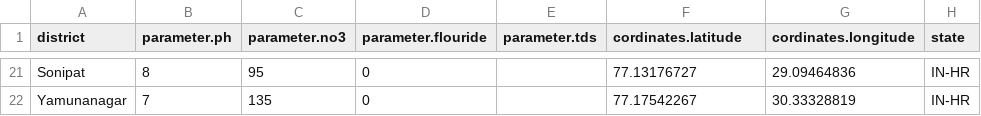
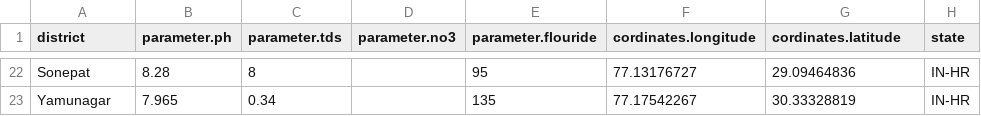
Before and after one commit to seemycoding/cwt-server-, a CSV file: public/data/Haryana.csv, drawn as a sheet; only a part is shown, gaps mark what is left out; removed rows and columns are numbered as before the commit, all else as after; the diff covers the shown part only; the diff names each change by its address in the sheet, - before the commit and + after, or states it on an @@ line.

```diff
--- a/public/data/Haryana.csv
+++ b/public/data/Haryana.csv
+column C (parameter.tds), rows 22-23: 8 | 0.34
-column E (parameter.tds), empty
-F1: cordinates.latitude
+F1: cordinates.longitude
-G1: cordinates.longitude
+G1: cordinates.latitude
-A22 (district): Sonipat
+A22 (district): Sonepat
-B22 (parameter.ph): 8
+B22 (parameter.ph): 8.28
-D22 (parameter.no3): 95
+D22 (parameter.no3): (empty)
-E22 (parameter.flouride): 0
+E22 (parameter.flouride): 95
-A23 (district): Yamunanagar
+A23 (district): Yamunagar
-B23 (parameter.ph): 7
+B23 (parameter.ph): 7.965
-D23 (parameter.no3): 135
+D23 (parameter.no3): (empty)
-E23 (parameter.flouride): 0
+E23 (parameter.flouride): 135
```
Also changed, not shown: 1 added row and 59 edited cells elsewhere in this file, public/data/Bihar.csv, public/data/Karnataka.csv, 18 other files.
